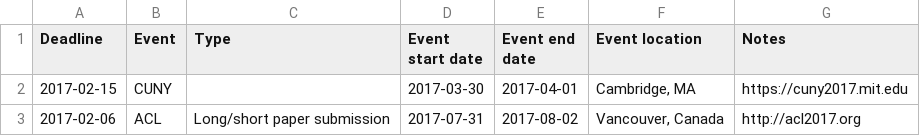
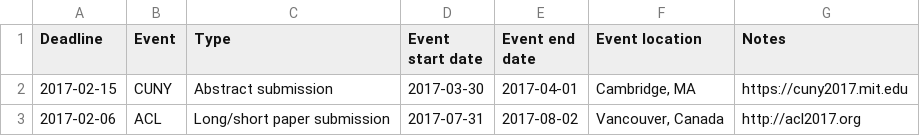
Before and after one commit to dowobeha/deadlines, a TSV file: past.tsv, drawn as a sheet.

Commit message:
Updated CUNY 2017

```diff
--- a/past.tsv
+++ b/past.tsv
@@ -1,3 +1,3 @@
 Deadline	Event	Type	Event start date	Event end date	Event location	Notes
-2017-02-15	CUNY		2017-03-30	2017-04-01	Cambridge, MA	https://cuny2017.mit.edu
+2017-02-15	CUNY	Abstract submission	2017-03-30	2017-04-01	Cambridge, MA	https://cuny2017.mit.edu
 2017-02-06	ACL	Long/short paper submission	2017-07-31	2017-08-02	Vancouver, Canada	http://acl2017.org
```
